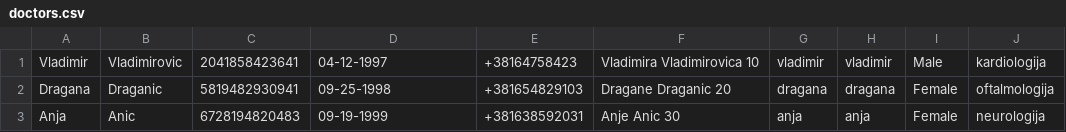
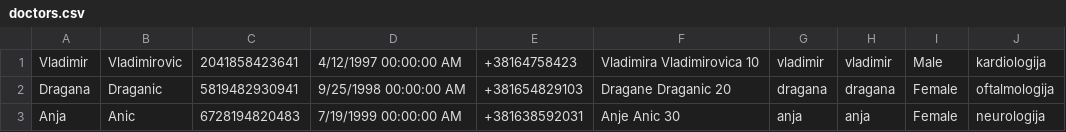
Before and after one commit to aleksaaaa02/HealthCare-CleanCode, a CSV file: HealthCare/Resources/doctors.csv, drawn as a sheet.

```diff
--- a/HealthCare/Resources/doctors.csv
+++ b/HealthCare/Resources/doctors.csv
@@ -1,3 +1,3 @@
-Vladimir,Vladimirovic,2041858423641,04-12-1997,+38164758423,Vladimira Vladimirovica 10,vladimir,vladimir,Male,kardiologija
-Dragana,Draganic,5819482930941,09-25-1998,+381654829103,Dragane Draganic 20,dragana,dragana,Female,oftalmologija
-Anja,Anic,6728194820483,09-19-1999,+381638592031,Anje Anic 30,anja,anja,Female,neurologija
+Vladimir,Vladimirovic,2041858423641,4/12/1997 00:00:00 AM,+38164758423,Vladimira Vladimirovica 10,vladimir,vladimir,Male,kardiologija
+Dragana,Draganic,5819482930941,9/25/1998 00:00:00 AM,+381654829103,Dragane Draganic 20,dragana,dragana,Female,oftalmologija
+Anja,Anic,6728194820483,7/19/1999 00:00:00 AM,+381638592031,Anje Anic 30,anja,anja,Female,neurologija
```
Also changed, not shown: HealthCare/Resources/appointments.csv, HealthCare/Resources/patients.csv, 5 other files.
